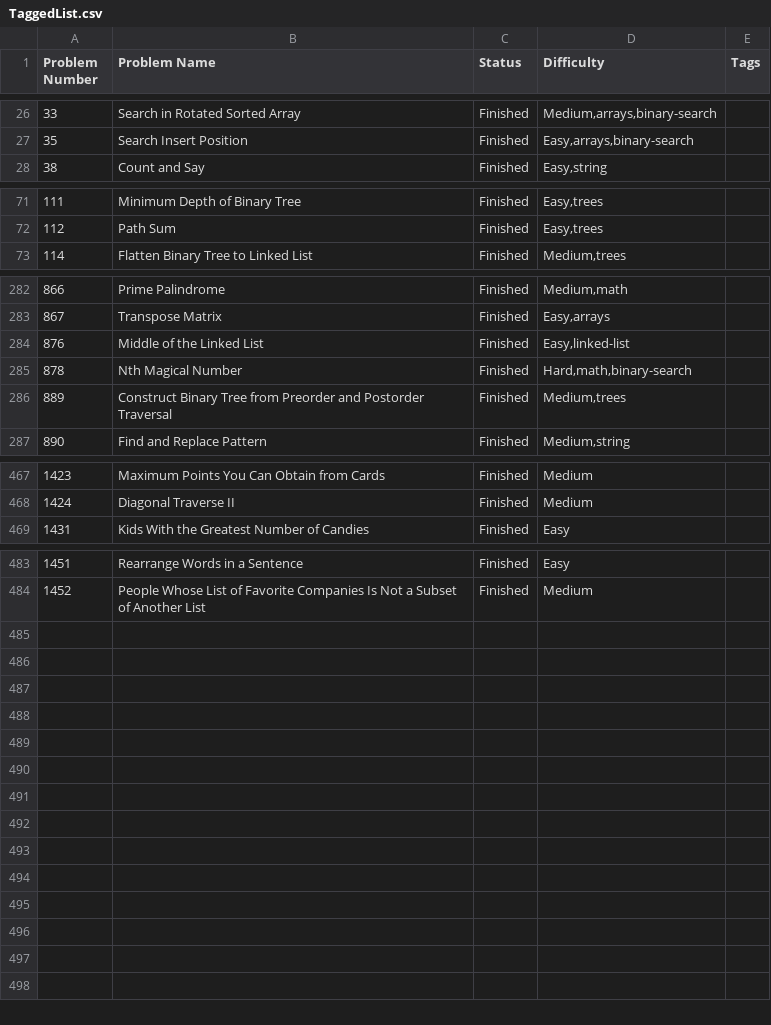
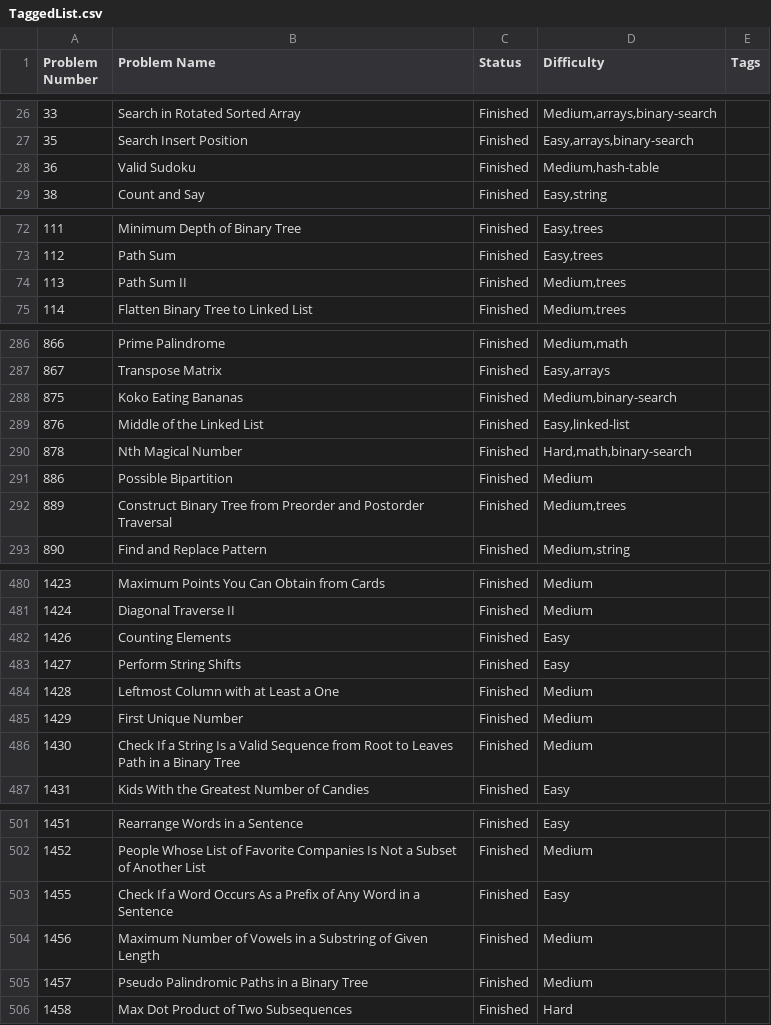
Before and after one commit to jayaprakash-a/coding-prepation, a CSV file: leetcode/Problems/TaggedList.csv, drawn as a sheet; only a part is shown, gaps mark what is left out; the diff covers the shown part only; the diff names each change by its address in the sheet, - before the commit and + after, or states it on an @@ line.

```diff
--- a/leetcode/Problems/TaggedList.csv
+++ b/leetcode/Problems/TaggedList.csv
+row 28: 36 | Valid Sudoku | Finished | Medium,hash-table
+row 74: 113 | Path Sum II | Finished | Medium,trees
+row 288: 875 | Koko Eating Bananas | Finished | Medium,binary-search
+row 291: 886 | Possible Bipartition | Finished | Medium
+row 482: 1426 | Counting Elements | Finished | Easy
+row 483: 1427 | Perform String Shifts | Finished | Easy
+row 484: 1428 | Leftmost Column with at Least a One | Finished | Medium
+row 485: 1429 | First Unique Number | Finished | Medium
+row 486: 1430 | Check If a String Is a Valid Sequence from Root to Leaves Path in a Binary Tree | Finished | Medium
+row 503: 1455 | Check If a Word Occurs As a Prefix of Any Word in a Sentence | Finished | Easy
+row 504: 1456 | Maximum Number of Vowels in a Substring of Given Length | Finished | Medium
+row 505: 1457 | Pseudo Palindromic Paths in a Binary Tree | Finished | Medium
+row 506: 1458 | Max Dot Product of Two Subsequences | Finished | Hard
```
Also changed, not shown: 9 added rows elsewhere in this file, 25 other files.
